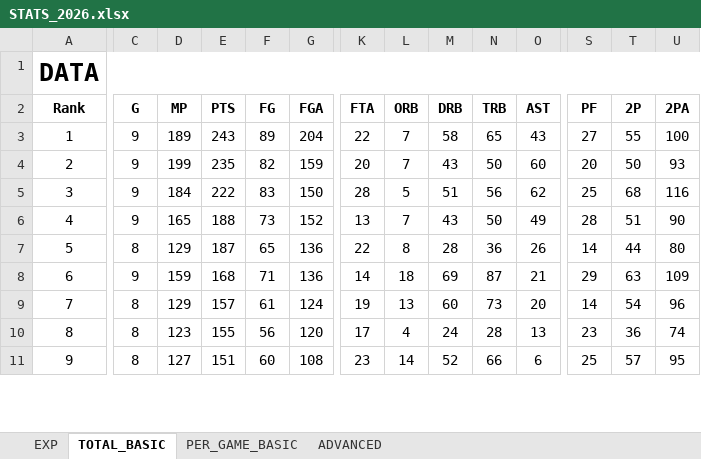
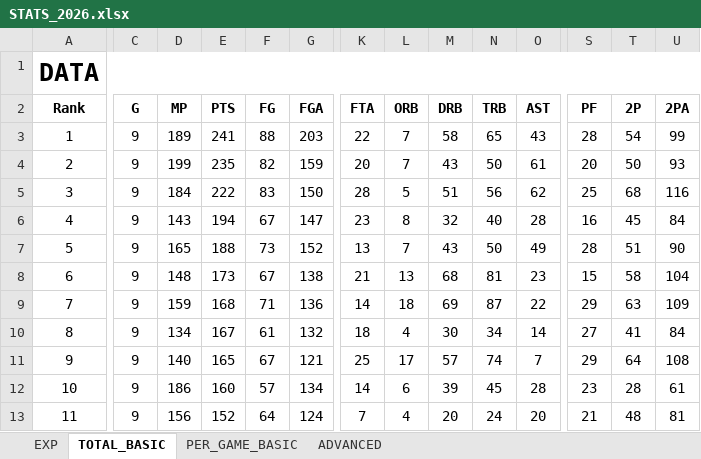
Before and after one commit to clementvg-create/UNRIVALED_STATS_PLAYER, an Excel workbook: STATS_2026.xlsx, sheet TOTAL_BASIC, drawn as a sheet; only a part is shown, gaps mark what is left out; values as stored, in another font and other column widths than the file's, no borders; conditional formats not drawn; removed rows and columns are numbered as before the commit, all else as after; rows hold the shown columns only; the diff covers the shown part only; the diff names each change by its address in the sheet, - before the commit and + after, or states it on an @@ line.

```diff
--- a/STATS_2026.xlsx (sheet TOTAL_BASIC)
+++ b/STATS_2026.xlsx (sheet TOTAL_BASIC)
-E3 (PTS): 243
+E3 (PTS): 241
-F3 (FG): 89
+F3 (FG): 88
-G3 (FGA): 204
+G3 (FGA): 203
-S3 (PF): 27
+S3 (PF): 28
-T3 (2P): 55
+T3 (2P): 54
-U3 (2PA): 100
+U3 (2PA): 99
-O4 (AST): 60
+O4 (AST): 61
+row 6: 4 | 9 | 143 | 194 | 67 | 147 | 23 | 8 | 32 | 40 | 28 | 16 | 45 | 84
-A7 (Rank): 4
+A7 (Rank): 5
-row 7: 5 | 8 | 129 | 187 | 65 | 136 | 22 | 8 | 28 | 36 | 26 | 14 | 44 | 80
+row 8: 6 | 9 | 148 | 173 | 67 | 138 | 21 | 13 | 68 | 81 | 23 | 15 | 58 | 104
-A9 (Rank): 6
+A9 (Rank): 7
-O9 (AST): 21
+O9 (AST): 22
-row 9: 7 | 8 | 129 | 157 | 61 | 124 | 19 | 13 | 60 | 73 | 20 | 14 | 54 | 96
-row 10: 8 | 8 | 123 | 155 | 56 | 120 | 17 | 4 | 24 | 28 | 13 | 23 | 36 | 74
+row 10: 8 | 9 | 134 | 167 | 61 | 132 | 18 | 4 | 30 | 34 | 14 | 27 | 41 | 84
-C11 (G): 8
+C11 (G): 9
-D11 (MP): 127
+D11 (MP): 140
-E11 (PTS): 151
+E11 (PTS): 165
-F11 (FG): 60
+F11 (FG): 67
-G11 (FGA): 108
+G11 (FGA): 121
-K11 (FTA): 23
+K11 (FTA): 25
-L11 (ORB): 14
+L11 (ORB): 17
-M11 (DRB): 52
+M11 (DRB): 57
-N11 (TRB): 66
+N11 (TRB): 74
-O11 (AST): 6
+O11 (AST): 7
-S11 (PF): 25
+S11 (PF): 29
-T11 (2P): 57
+T11 (2P): 64
-U11 (2PA): 95
+U11 (2PA): 108
+row 12: 10 | 9 | 186 | 160 | 57 | 134 | 14 | 6 | 39 | 45 | 28 | 23 | 28 | 61
+row 13: 11 | 9 | 156 | 152 | 64 | 124 | 7 | 4 | 20 | 24 | 20 | 21 | 48 | 81
```
Also changed, not shown: 15 added rows, 17 removed rows and 48 edited cells elsewhere in this sheet, sheet PER_GAME_BASIC, sheet ADVANCED, formulas that keep their value.
